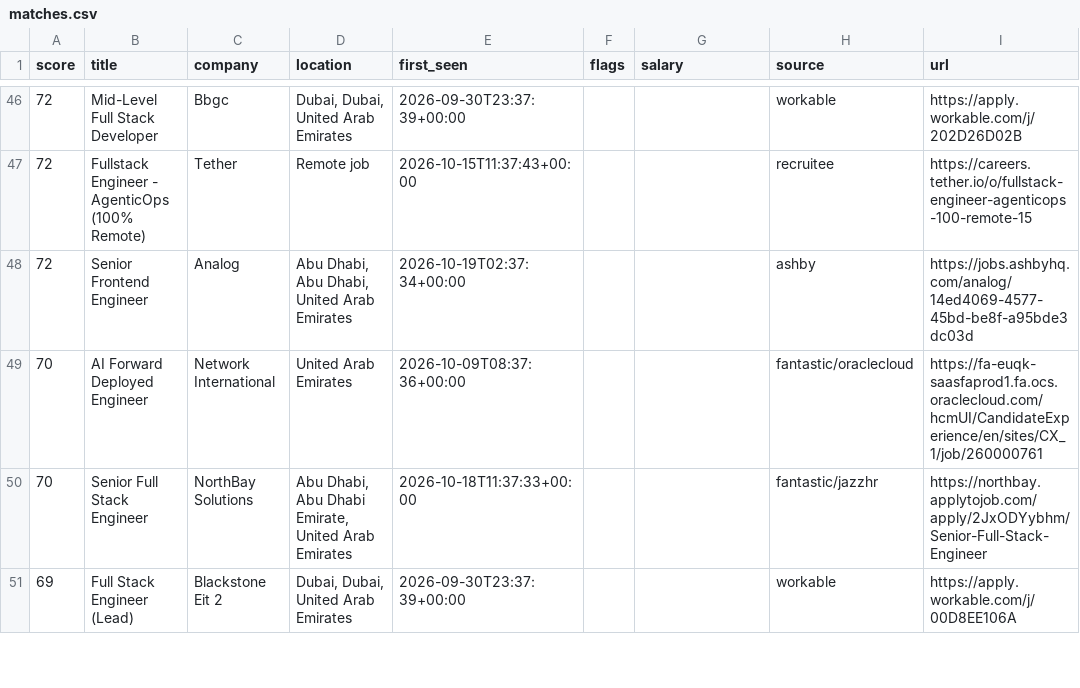
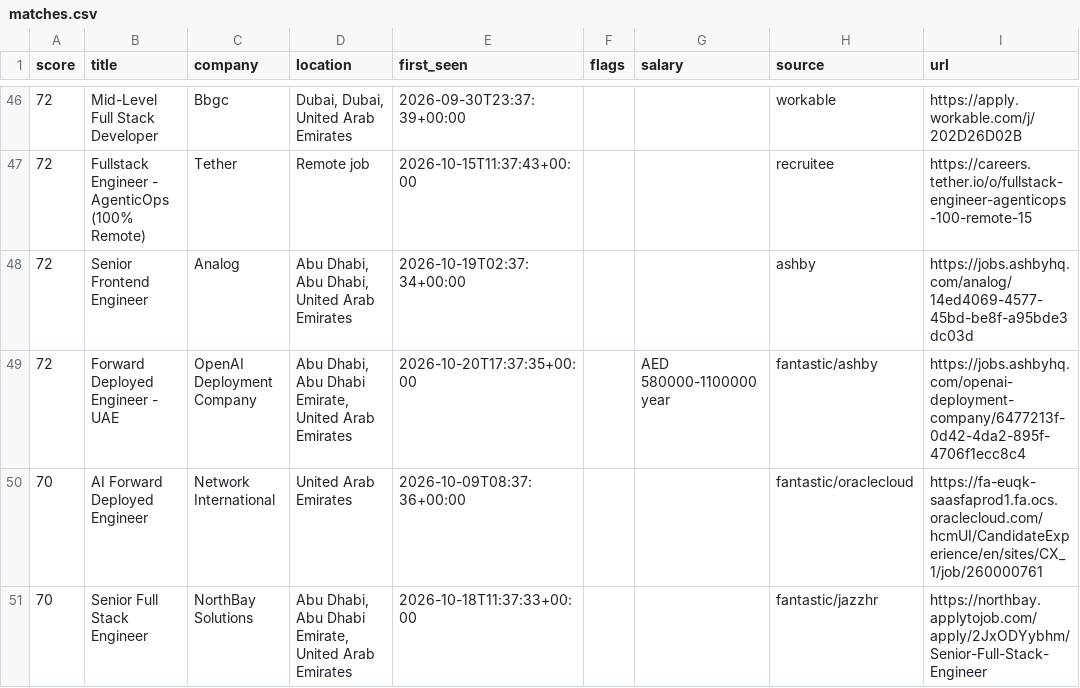
Before and after one commit to hafiz-hilalhumaid/uae-job-radar, a CSV file: data/matches.csv, drawn as a sheet; only a part is shown, gaps mark what is left out; the shorter side is filled out with more unchanged rows; the diff names each change by its address in the sheet, - before the commit and + after, or states it on an @@ line.

```diff
--- a/data/matches.csv
+++ b/data/matches.csv
+row 49: 72 | Forward Deployed Engineer - UAE | OpenAI Deployment Company | Abu Dhabi, Abu Dhabi Emirate, United Arab Emirates | 2026-10-20T17:37:35+00:00 |  | AED 580000-1100000 year | fantastic/ashby | https://jobs.ashbyhq.com/openai-deployment-company/6477213f-0d42-4da2-895f-4706f1ecc8c4
```
Also changed, not shown: 4 other files.
